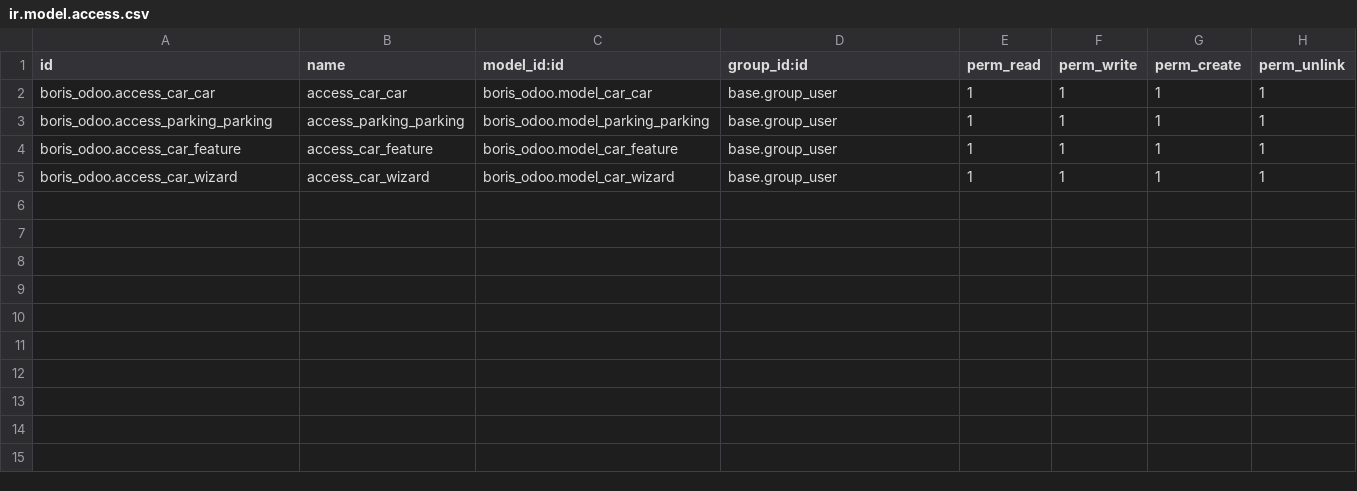
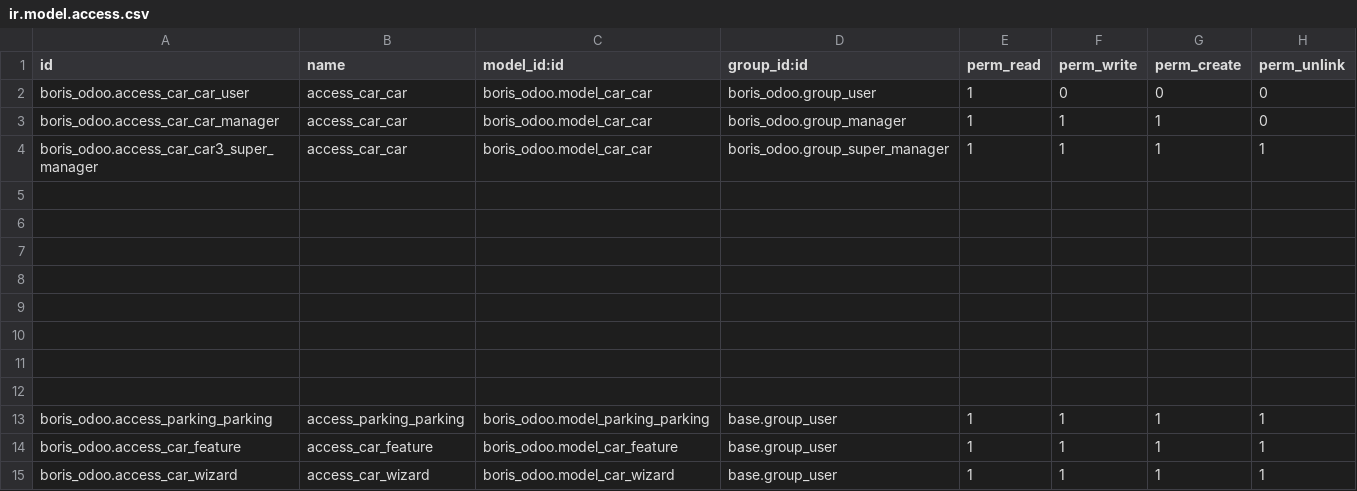
Before and after one commit to borisisacarxi/arxi_odoo, a CSV file: boris_odoo/security/ir.model.access.csv, drawn as a sheet.

Commit message:
was created a3 grups with diferents permitions. (user:1,0,0,0)(manager:1,1,1,0), (super_manager:1,1,1,1)

```diff
--- a/boris_odoo/security/ir.model.access.csv
+++ b/boris_odoo/security/ir.model.access.csv
@@ -1,3 +1,13 @@
 id,name,model_id:id,group_id:id,perm_read,perm_write,perm_create,perm_unlink
-boris_odoo.access_car_car,access_car_car,boris_odoo.model_car_car,base.group_user,1,1,1,1
+boris_odoo.access_car_car_user,access_car_car,boris_odoo.model_car_car,boris_odoo.group_user,1,0,0,0
+boris_odoo.access_car_car_manager,access_car_car,boris_odoo.model_car_car,boris_odoo.group_manager,1,1,1,0
+boris_odoo.access_car_car3_super_manager,access_car_car,boris_odoo.model_car_car,boris_odoo.group_super_manager,1,1,1,1
+
+
+
+
+
+
+
+
 boris_odoo.access_parking_parking,access_parking_parking,boris_odoo.model_parking_parking,base.group_user,1,1,1,1
```
Also changed, not shown: 2 other files.
